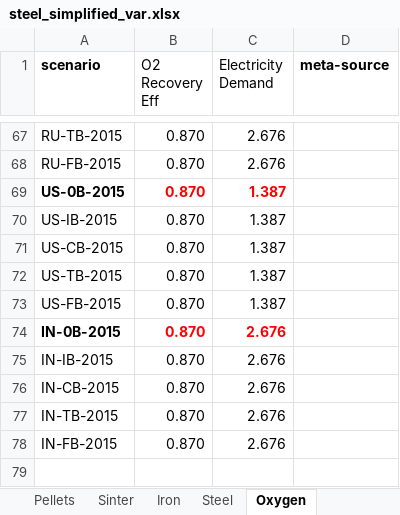
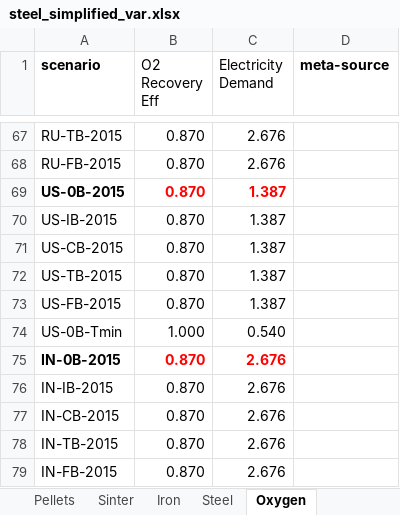
Before and after one commit to concoctions/BlackBlox, an Excel workbook: data/steel/steel_simplified_var.xlsx, sheet Oxygen, drawn as a sheet; only a part is shown, gaps mark what is left out; values as stored, in another font and other column widths than the file's, no borders; the diff names each change by its address in the sheet, - before the commit and + after, or states it on an @@ line.

```diff
--- a/data/steel/steel_simplified_var.xlsx (sheet Oxygen)
+++ b/data/steel/steel_simplified_var.xlsx (sheet Oxygen)
+row 74: US-0B-Tmin | 1.000 | 0.540
```
Also changed, not shown: sheet Steel, sheet Sinter, sheet Iron, sheet Coke, data/shared/fuels.xlsx, 1 other file.
